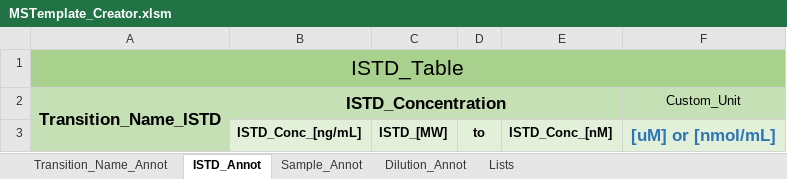
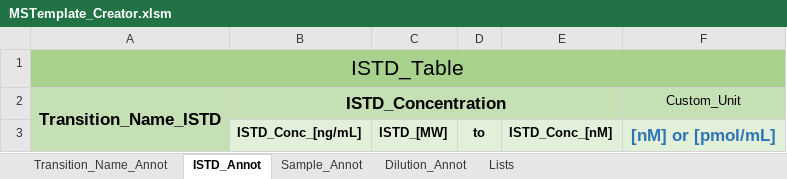
Before and after one commit to SLINGhub/MSTemplate_Creator, an Excel workbook: MSTemplate_Creator.xlsm, sheet ISTD_Annot, drawn as a sheet; values as stored, in another font and other column widths than the file's, no borders; charts and pictures not drawn; the diff names each change by its address in the sheet, - before the commit and + after, or states it on an @@ line.

Commit message:
Add some code such that if user change the concentration Custom_Unit in the ISTD_Annot sheet and there are values in the Sample Amount in the Sample_Annot sheet, the software will auto fill the concentration unit. This is to ensure the concentration unit is updated correctly.

```diff
--- a/MSTemplate_Creator.xlsm (sheet ISTD_Annot)
+++ b/MSTemplate_Creator.xlsm (sheet ISTD_Annot)
-F3 (Custom_Unit): [uM] or [nmol/mL]
+F3 (Custom_Unit): [nM] or [pmol/mL]
```
Also changed, not shown: charts or pictures, 18 other files.
